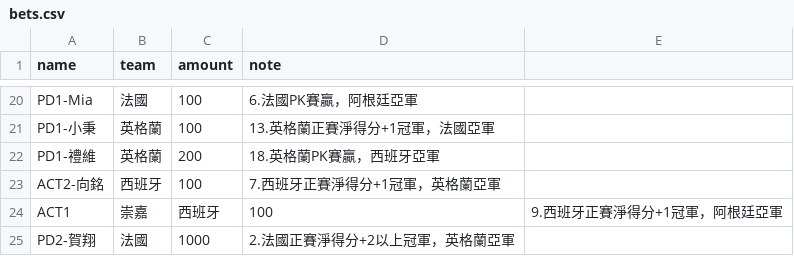
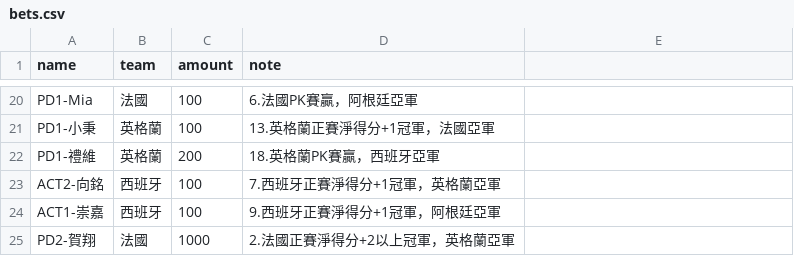
Before and after one commit to xavier-2026/2026-worldcup-final4, a CSV file: data/bets.csv, drawn as a sheet; only a part is shown, gaps mark what is left out.

Commit message:
bets.csv 업데이트

```diff
--- a/data/bets.csv
+++ b/data/bets.csv
@@ -23,3 +23,3 @@ PD1-禮維,英格蘭,200,18.英格蘭PK賽贏，西班牙亞軍
 ACT2-向銘,西班牙,100,7.西班牙正賽淨得分+1冠軍，英格蘭亞軍
-ACT1,崇嘉,西班牙,100,9.西班牙正賽淨得分+1冠軍，阿根廷亞軍
+ACT1-崇嘉,西班牙,100,9.西班牙正賽淨得分+1冠軍，阿根廷亞軍
 PD2-賀翔,法國,1000,2.法國正賽淨得分+2以上冠軍，英格蘭亞軍
```
